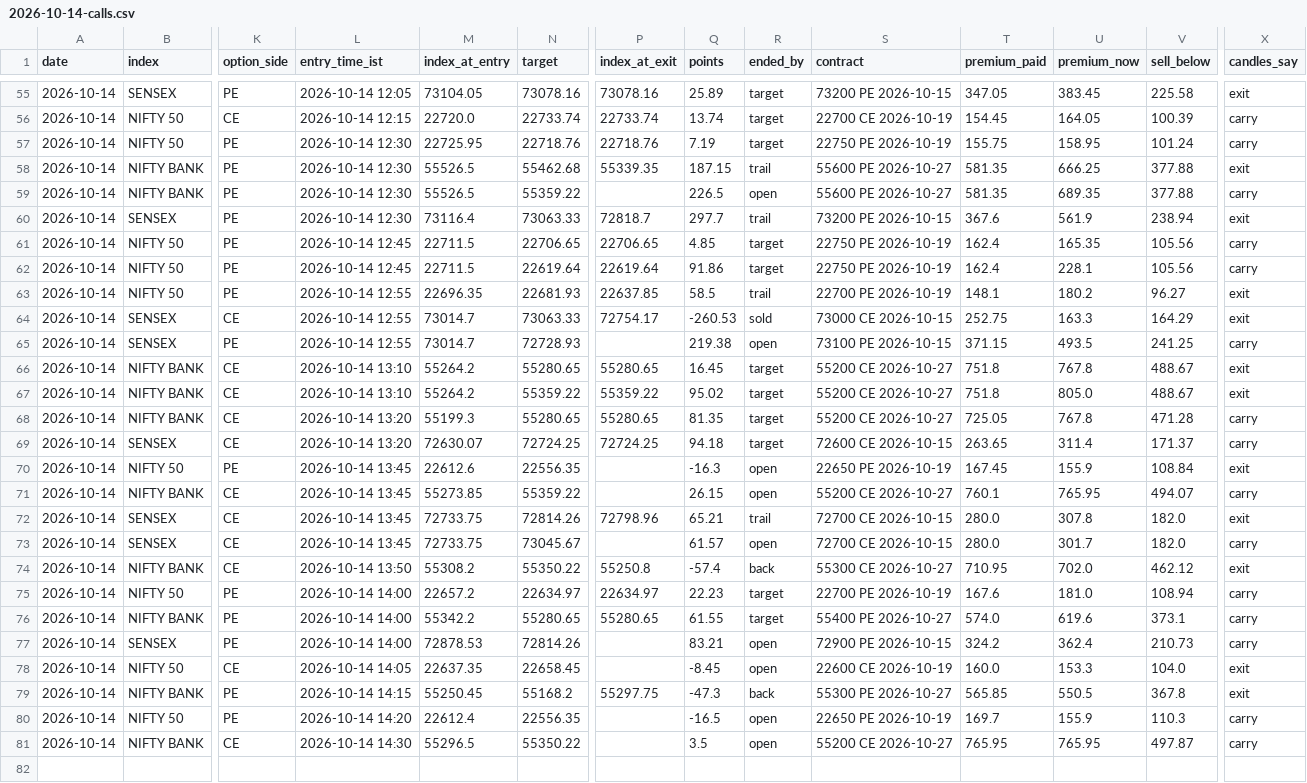
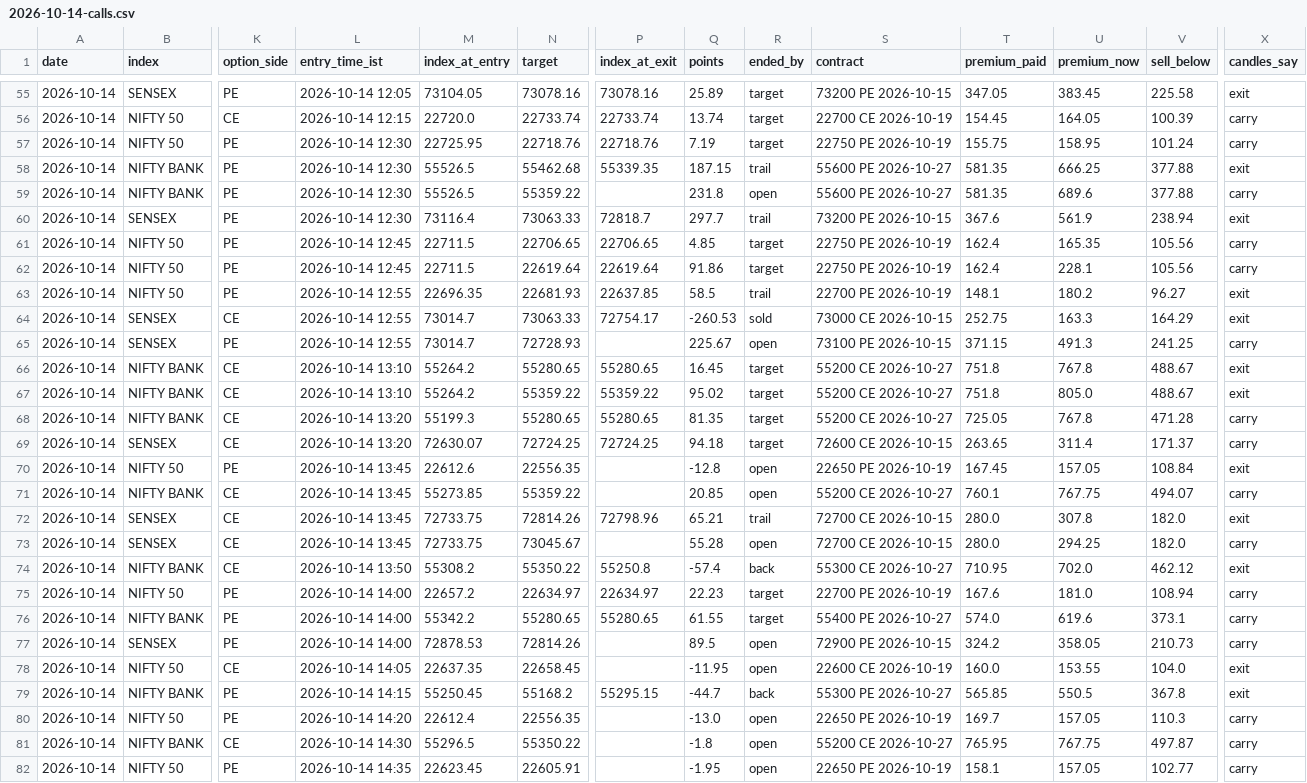
Before and after one commit to AAB-sys/My-Trade, a CSV file: sessions/2026-10-14-calls.csv, drawn as a sheet; only a part is shown, gaps mark what is left out; rows hold the shown columns only; the diff names each change by its address in the sheet, - before the commit and + after, or states it on an @@ line.

Commit message:
Session 2026-10-14-calls

```diff
--- a/sessions/2026-10-14-calls.csv
+++ b/sessions/2026-10-14-calls.csv
-Q59 (points): 226.5
+Q59 (points): 231.8
-U59 (premium_now): 689.35
+U59 (premium_now): 689.6
-Q65 (points): 219.38
+Q65 (points): 225.67
-U65 (premium_now): 493.5
+U65 (premium_now): 491.3
-Q70 (points): -16.3
+Q70 (points): -12.8
-U70 (premium_now): 155.9
+U70 (premium_now): 157.05
-Q71 (points): 26.15
+Q71 (points): 20.85
-U71 (premium_now): 765.95
+U71 (premium_now): 767.75
-Q73 (points): 61.57
+Q73 (points): 55.28
-U73 (premium_now): 301.7
+U73 (premium_now): 294.25
-Q77 (points): 83.21
+Q77 (points): 89.5
-U77 (premium_now): 362.4
+U77 (premium_now): 358.05
-Q78 (points): -8.45
+Q78 (points): -11.95
-U78 (premium_now): 153.3
+U78 (premium_now): 153.55
-P79 (index_at_exit): 55297.75
+P79 (index_at_exit): 55295.15
-Q79 (points): -47.3
+Q79 (points): -44.7
-Q80 (points): -16.5
+Q80 (points): -13.0
-U80 (premium_now): 155.9
+U80 (premium_now): 157.05
-Q81 (points): 3.5
+Q81 (points): -1.8
-U81 (premium_now): 765.95
+U81 (premium_now): 767.75
+row 82: 2026-10-14 | NIFTY 50 | PE | 2026-10-14 14:35 | 22623.45 | 22605.91 |  | -1.95 | open | 22650 PE 2026-10-19 | 158.1 | 157.05 | 102.77 | carry
```
